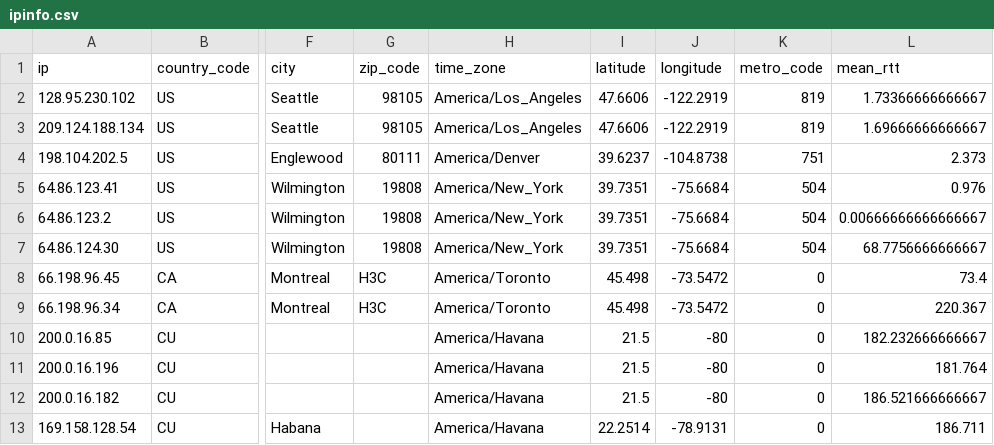
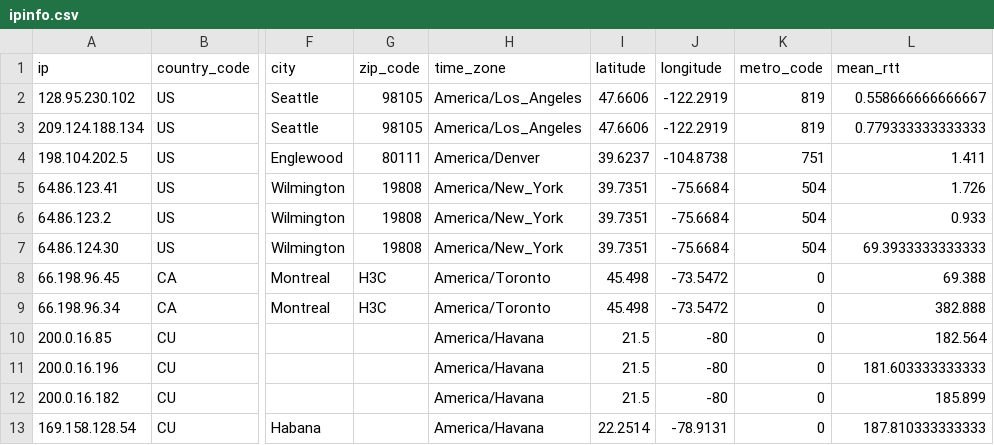
Before and after one commit to brianhigh/visual-tracerouter, a CSV file: data/www_cubagob_cu/ipinfo.csv, drawn as a sheet; only a part is shown, gaps mark what is left out; the diff names each change by its address in the sheet, - before the commit and + after, or states it on an @@ line.

```diff
--- a/data/www_cubagob_cu/ipinfo.csv
+++ b/data/www_cubagob_cu/ipinfo.csv
-L2 (mean_rtt): 1.73366666666667
+L2 (mean_rtt): 0.558666666666667
-L3 (mean_rtt): 1.69666666666667
+L3 (mean_rtt): 0.779333333333333
-L4 (mean_rtt): 2.373
+L4 (mean_rtt): 1.411
-L5 (mean_rtt): 0.976
+L5 (mean_rtt): 1.726
-L6 (mean_rtt): 0.00666666666666667
+L6 (mean_rtt): 0.933
-L7 (mean_rtt): 68.7756666666667
+L7 (mean_rtt): 69.3933333333333
-L8 (mean_rtt): 73.4
+L8 (mean_rtt): 69.388
-L9 (mean_rtt): 220.367
+L9 (mean_rtt): 382.888
-L10 (mean_rtt): 182.232666666667
+L10 (mean_rtt): 182.564
-L11 (mean_rtt): 181.764
+L11 (mean_rtt): 181.603333333333
-L12 (mean_rtt): 186.521666666667
+L12 (mean_rtt): 185.899
-L13 (mean_rtt): 186.711
+L13 (mean_rtt): 187.810333333333
```
Also changed, not shown: data/www_cubagob_cu/route.csv, data/www_gov_ro/ipinfo.csv, 5 other files.
